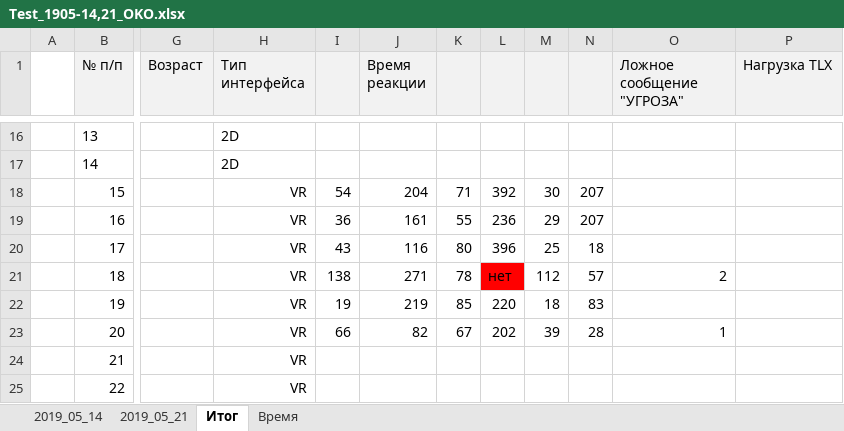
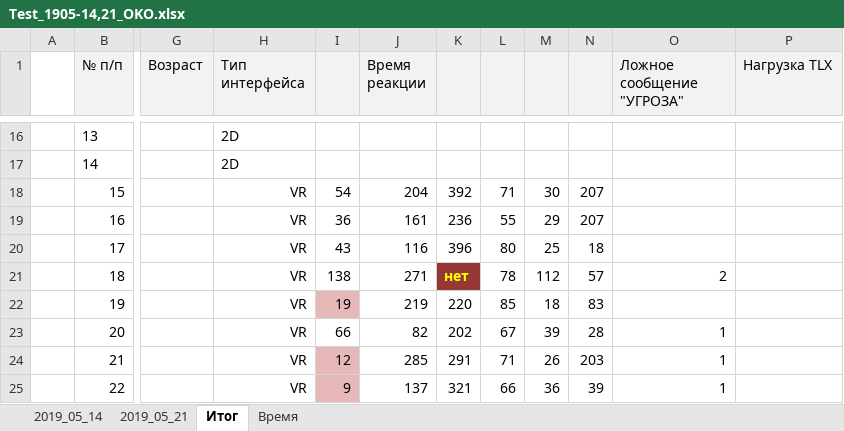
Before and after one commit to aaakkkaaa/OKO-02_Test-2, an Excel workbook: Тест/2019_05_21/Test_1905-14,21_OKO.xlsx, sheet Итог, drawn as a sheet; only a part is shown, gaps mark what is left out; values as stored, in another font and other column widths than the file's, no borders; the diff covers the shown part only; the diff names each change by its address in the sheet, - before the commit and + after, or states it on an @@ line.

```diff
--- a/Тест/2019_05_21/Test_1905-14,21_OKO.xlsx (sheet Итог)
+++ b/Тест/2019_05_21/Test_1905-14,21_OKO.xlsx (sheet Итог)
-K18: 71
+K18: 392
-L18: 392
+L18: 71
-K19: 55
+K19: 236
-L19: 236
+L19: 55
-K20: 80
+K20: 396
-L20: 396
+L20: 80
-K21: 78
+K21: нет
@@ K21 fill: none → #953735, bold: off → on, text colour: black → #FFFF00 @@
-L21: нет
+L21: 78
-L21 fill: #FF0000
+L21 fill: none
-I22 fill: none
+I22 fill: #E6B9B8
-K22: 85
+K22: 220
-L22: 220
+L22: 85
-K23: 67
+K23: 202
-L23: 202
+L23: 67
-I24: (empty)
+I24: 12
-I24:I25 fill: none
+I24:I25 fill: #E6B9B8
-J24 (Время реакции): (empty)
+J24 (Время реакции): 285
-K24: (empty)
+K24: 291
-L24: (empty)
+L24: 71
-M24: (empty)
+M24: 26
-N24: (empty)
+N24: 203
-O24:O25 (Ложное сообщение "УГРОЗА"): (empty)
+O24:O25 (Ложное сообщение "УГРОЗА"): 1
-I25: (empty)
+I25: 9
-J25 (Время реакции): (empty)
+J25 (Время реакции): 137
-K25: (empty)
+K25: 321
-L25: (empty)
+L25: 66
-M25: (empty)
+M25: 36
-N25: (empty)
+N25: 39
```
Also changed, not shown: 7 added rows, 25 edited cells and cell formats elsewhere in this sheet, sheet Время, sheet 2019_05_21, sheet 2019_05_14, formulas that keep their value, 2 other files.
